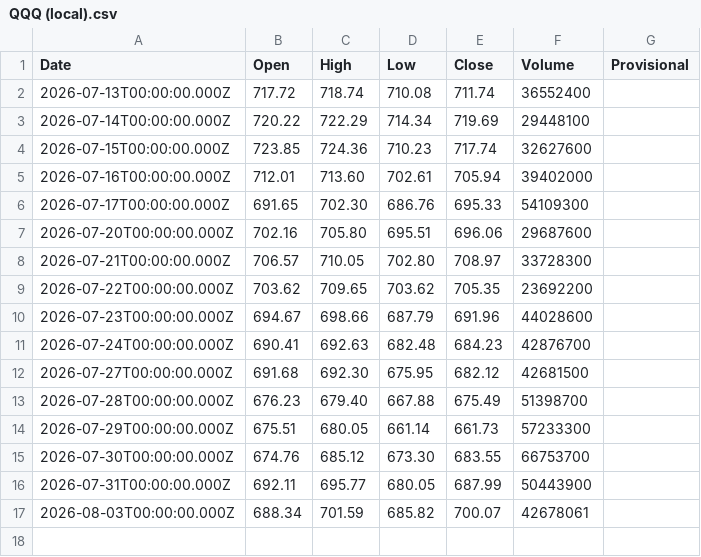
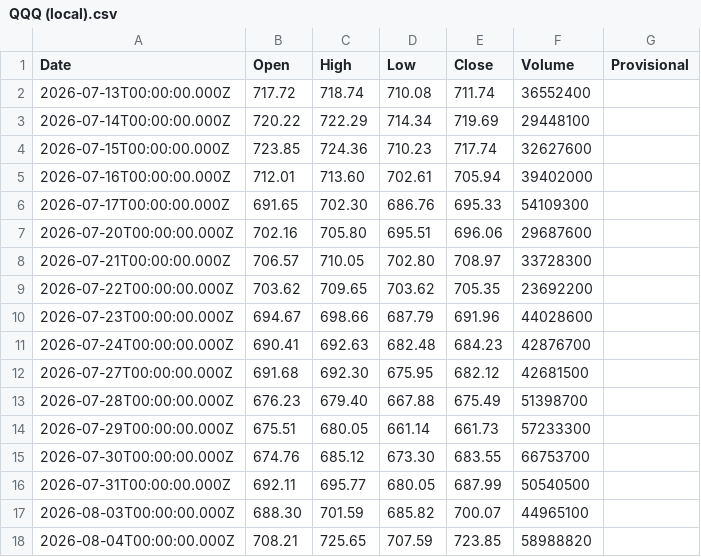
Before and after one commit to truedichotomy/QQQ_long_term_strategy, a CSV file: data/QQQ (local).csv, drawn as a sheet.

```diff
--- a/data/QQQ (local).csv
+++ b/data/QQQ (local).csv
@@ -15,3 +15,4 @@
 "2026-07-30T00:00:00.000Z","674.76","685.12","673.30","683.55","66753700",""
-"2026-07-31T00:00:00.000Z","692.11","695.77","680.05","687.99","50443900",""
-"2026-08-03T00:00:00.000Z","688.34","701.59","685.82","700.07","42678061",""
+"2026-07-31T00:00:00.000Z","692.11","695.77","680.05","687.99","50540500",""
+"2026-08-03T00:00:00.000Z","688.30","701.59","685.82","700.07","44965100",""
+"2026-08-04T00:00:00.000Z","708.21","725.65","707.59","723.85","58988820",""
```
Also changed, not shown: 2 other files.
